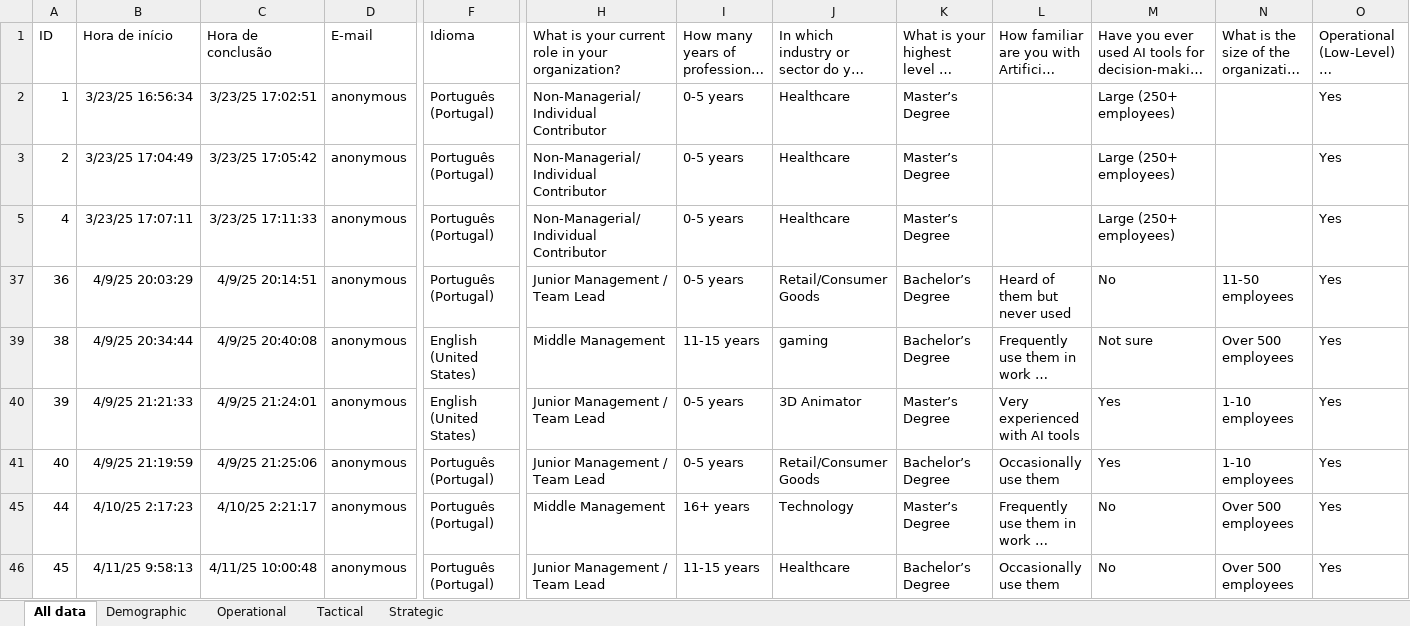
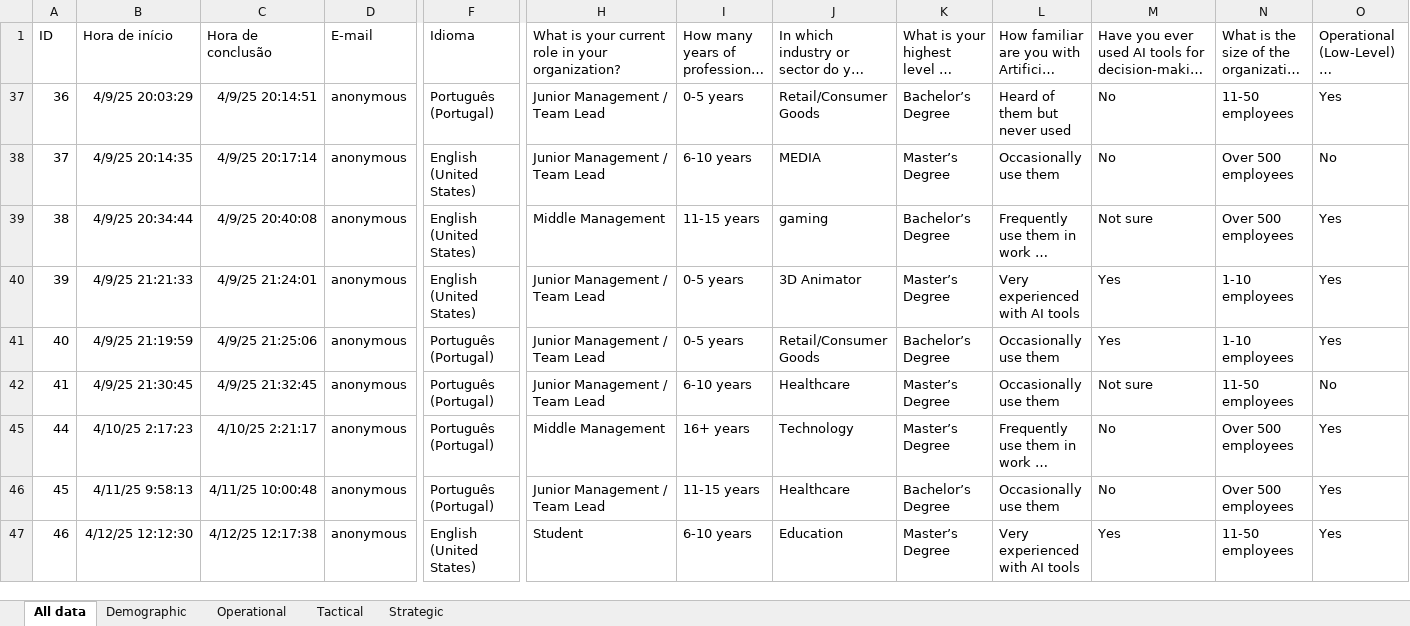
Before and after one commit to msousa202/Master-Theses, an Excel workbook: data/Exploring AI-Driven Decision-Making in Business Contexts(1-119).xlsx, sheet All data, drawn as a sheet; only a part is shown, gaps mark what is left out; the shorter side is filled out with more unchanged rows; long unchanged cells end in …; values as stored, in another font and other column widths than the file's, no borders; table styles not drawn; removed rows and columns are numbered as before the commit, all else as after; rows hold the shown columns only; the diff names each change by its address in the sheet, - before the commit and + after, or states it on an @@ line.

```diff
--- a/data/Exploring AI-Driven Decision-Making in Business Contexts(1-119).xlsx (sheet All data)
+++ b/data/Exploring AI-Driven Decision-Making in Business Contexts(1-119).xlsx (sheet All data)
@@ row 2 hidden: 1 | 3/23/25 16:56:34 | 3/23/25 17:02:51 | anonymous | Português (Portugal) | Non-Managerial/Individual Contributor | 0-5 years | Healthcare | Master’s Degree |  | Large (250+ employees) |  | Yes @@
@@ row 3 hidden: 2 | 3/23/25 17:04:49 | 3/23/25 17:05:42 | anonymous | Português (Portugal) | Non-Managerial/Individual Contributor | 0-5 years | Healthcare | Master’s Degree |  | Large (250+ employees) |  | Yes @@
@@ row 5 hidden: 4 | 3/23/25 17:07:11 | 3/23/25 17:11:33 | anonymous | Português (Portugal) | Non-Managerial/Individual Contributor | 0-5 years | Healthcare | Master’s Degree |  | Large (250+ employees) |  | Yes @@
@@ row 38 unhidden: 37 | 4/9/25 20:14:35 | 4/9/25 20:17:14 | anonymous | English (United States) | Junior Management / Team Lead | 6-10 years | MEDIA | Master’s Degree | Occasionally use them | No | Over 500 employees | No @@
@@ row 42 unhidden: 41 | 4/9/25 21:30:45 | 4/9/25 21:32:45 | anonymous | Português (Portugal) | Junior Management / Team Lead | 6-10 years | Healthcare | Master’s Degree | Occasionally use them | Not sure | 11-50 employees | No @@
```
Also changed, not shown: sheet Operational, sheet Tactical, sheet Strategic, data/Operational.xlsx, data/Tactical.xlsx, 24 other files.
